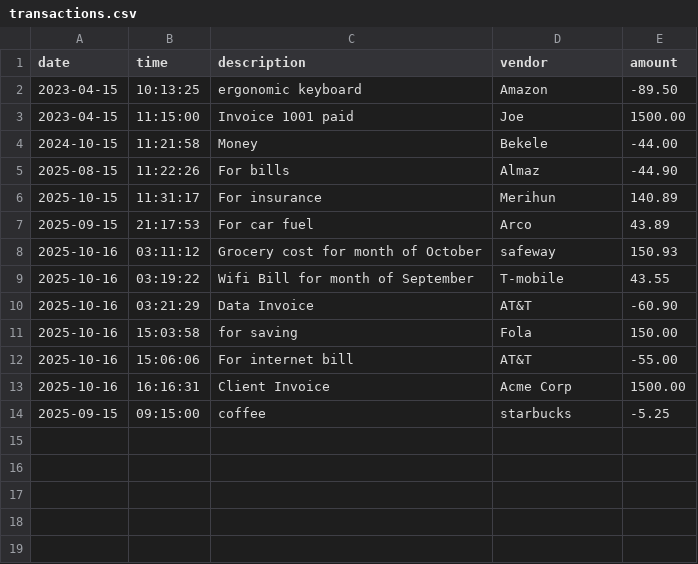
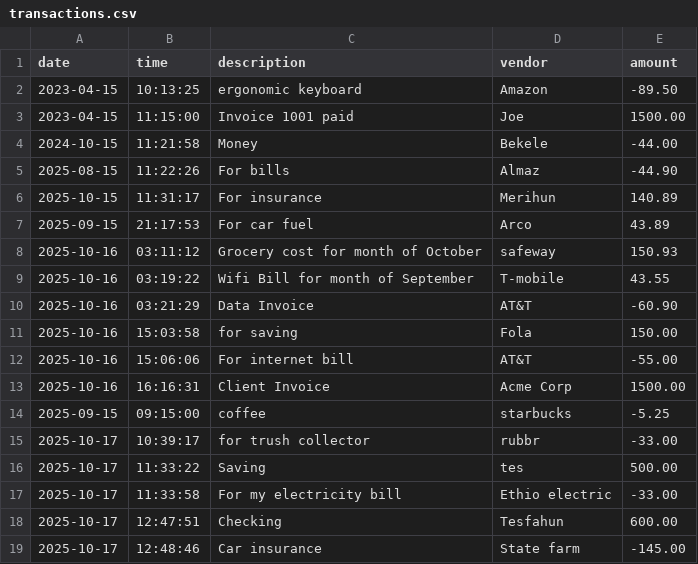
Before and after one commit to tesfahunfola/Accounting_Ledger_App, a CSV file: Data/transactions.csv, drawn as a sheet.

```diff
--- a/Data/transactions.csv
+++ b/Data/transactions.csv
@@ -14 +14,6 @@ date|time|description|vendor|amount
 2025-09-15|09:15:00|coffee|starbucks|-5.25
+2025-10-17|10:39:17|for trush collector|rubbr|-33.00
+2025-10-17|11:33:22|Saving|tes|500.00
+2025-10-17|11:33:58|For my electricity bill|Ethio electric|-33.00
+2025-10-17|12:47:51|Checking|Tesfahun|600.00
+2025-10-17|12:48:46|Car insurance|State farm|-145.00
```
Also changed, not shown: 2 other files.
